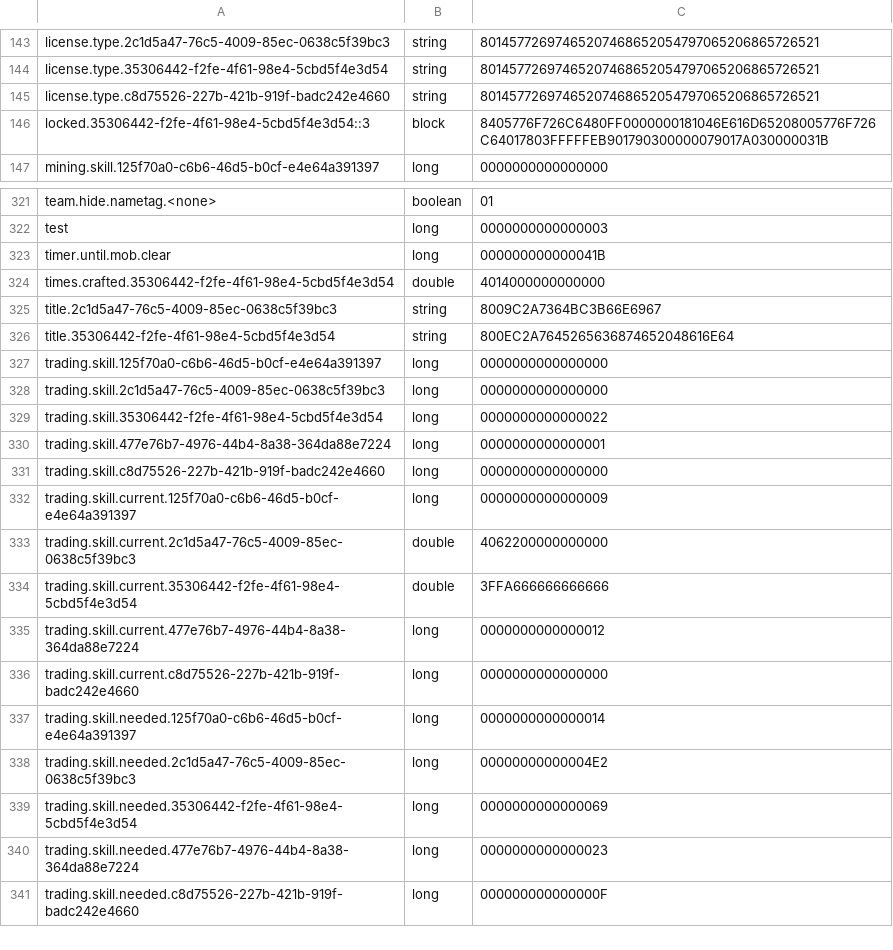
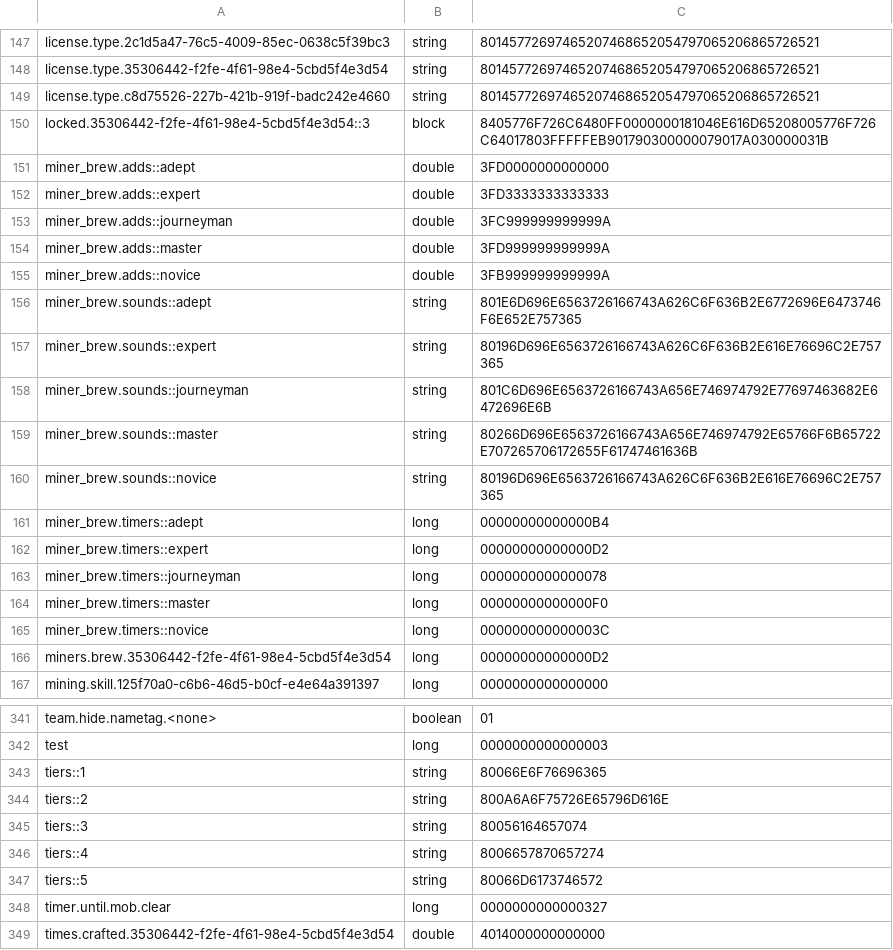
Before and after one commit to LordRaspy/mcastle, a CSV file: plugins/Skript/variables.csv, drawn as a sheet; only a part is shown, gaps mark what is left out; the shorter side is filled out with more unchanged rows; the diff covers the shown part only.

Commit message:
Miner's Brew und Mapping. Crafting Recipies für die Ingredients angefangen.

```diff
--- a/plugins/Skript/variables.csv
+++ b/plugins/Skript/variables.csv
@@ -146,2 +150,18 @@ license.type.c8d75526-227b-421b-919f-badc242e4660, string, 801457726974652074686
 locked.35306442-f2fe-4f61-98e4-5cbd5f4e3d54::3, block, 8405776F726C6480FF0000000181046E616D65208005776F726C64017803FFFFFEB901790300000079017A030000031B
+miner_brew.adds::adept, double, 3FD0000000000000
+miner_brew.adds::expert, double, 3FD3333333333333
+miner_brew.adds::journeyman, double, 3FC999999999999A
+miner_brew.adds::master, double, 3FD999999999999A
+miner_brew.adds::novice, double, 3FB999999999999A
+miner_brew.sounds::adept, string, 801E6D696E6563726166743A626C6F636B2E6772696E6473746F6E652E757365
+miner_brew.sounds::expert, string, 80196D696E6563726166743A626C6F636B2E616E76696C2E757365
+miner_brew.sounds::journeyman, string, 801C6D696E6563726166743A656E746974792E77697463682E6472696E6B
+miner_brew.sounds::master, string, 80266D696E6563726166743A656E746974792E65766F6B65722E707265706172655F61747461636B
+miner_brew.sounds::novice, string, 80196D696E6563726166743A626C6F636B2E616E76696C2E757365
+miner_brew.timers::adept, long, 00000000000000B4
+miner_brew.timers::expert, long, 00000000000000D2
+miner_brew.timers::journeyman, long, 0000000000000078
+miner_brew.timers::master, long, 00000000000000F0
+miner_brew.timers::novice, long, 000000000000003C
+miners.brew.35306442-f2fe-4f61-98e4-5cbd5f4e3d54, long, 00000000000000D2
 mining.skill.125f70a0-c6b6-46d5-b0cf-e4e64a391397, long, 0000000000000000
@@ -322,3 +342,8 @@ team.hide.nametag.<none>, boolean, 01
 test, long, 0000000000000003
-timer.until.mob.clear, long, 000000000000041B
+tiers::1, string, 80066E6F76696365
+tiers::2, string, 800A6A6F75726E65796D616E
+tiers::3, string, 80056164657074
+tiers::4, string, 8006657870657274
+tiers::5, string, 80066D6173746572
+timer.until.mob.clear, long, 0000000000000327
 times.crafted.35306442-f2fe-4f61-98e4-5cbd5f4e3d54, double, 4014000000000000
```
Also changed, not shown: 5 added rows, 1 removed row and 2 edited cells elsewhere in this file, 1 other file.
